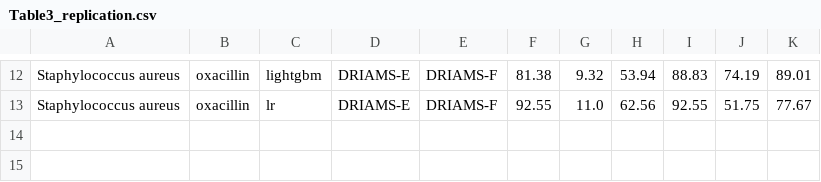
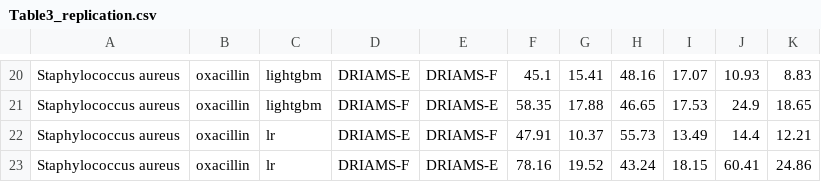
Before and after one commit to BorgwardtLab/maldi_amr, a CSV file: amr_maldi_ml/plots/tables/Table3_replication.csv, drawn as a sheet; only a part is shown, gaps mark what is left out; addresses are those after the commit; the diff covers the shown part only; the diff names each change by its address in the sheet, - before the commit and + after, or states it on an @@ line.

```diff
--- a/amr_maldi_ml/plots/tables/Table3_replication.csv
+++ b/amr_maldi_ml/plots/tables/Table3_replication.csv
-F20: 81.38
+F20: 45.1
-G20: 9.32
+G20: 15.41
-H20: 53.94
+H20: 48.16
-I20: 88.83
+I20: 17.07
-J20: 74.19
+J20: 10.93
-K20: 89.01
+K20: 8.83
+row 21: Staphylococcus aureus | oxacillin | lightgbm | DRIAMS-F | DRIAMS-E | 58.35 | 17.88 | 46.65 | 17.53 | 24.9 | 18.65
-F22: 92.55
+F22: 47.91
-G22: 11.0
+G22: 10.37
-H22: 62.56
+H22: 55.73
-I22: 92.55
+I22: 13.49
-J22: 51.75
+J22: 14.4
-K22: 77.67
+K22: 12.21
+row 23: Staphylococcus aureus | oxacillin | lr | DRIAMS-F | DRIAMS-E | 78.16 | 19.52 | 43.24 | 18.15 | 60.41 | 24.86
```
Also changed, not shown: 10 added rows, 2 removed rows and 48 edited cells elsewhere in this file, 2 other files.
